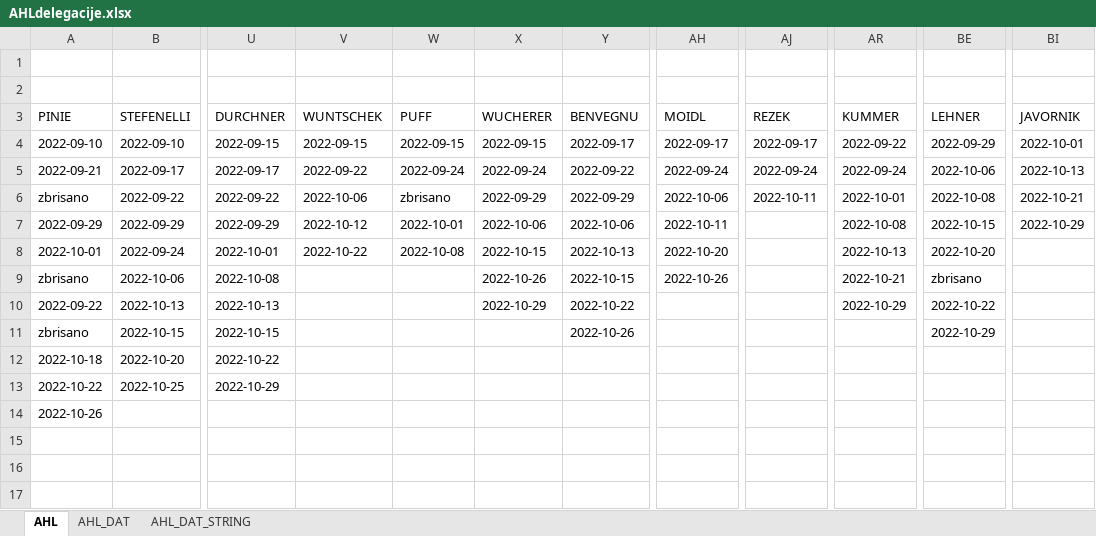
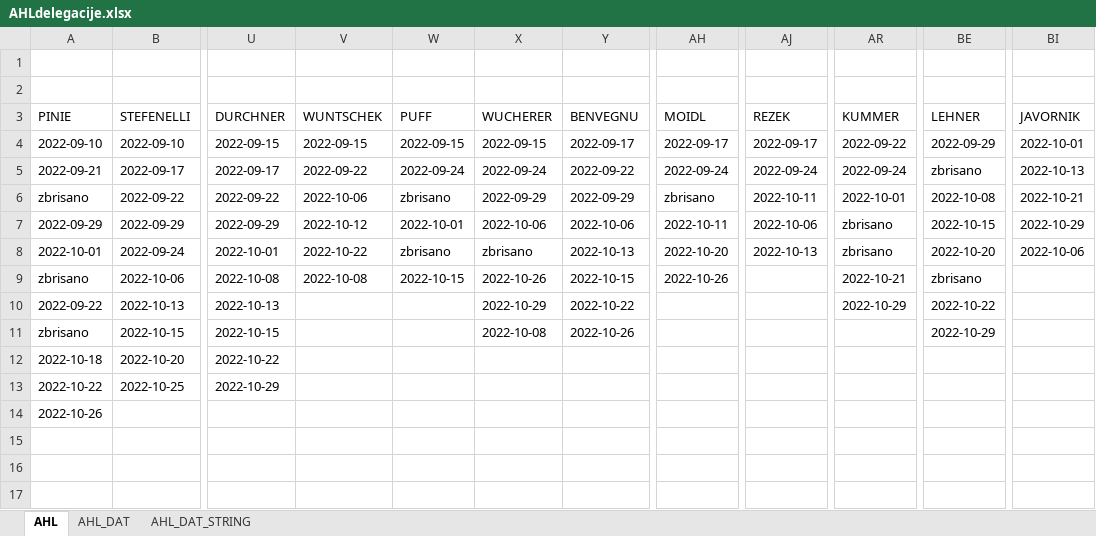
Before and after one commit to snojle23/delegacije, an Excel workbook: data/AHLdelegacije.xlsx, sheet AHL, drawn as a sheet; only a part is shown, gaps mark what is left out; values as stored, in another font and other column widths than the file's, no borders; the diff names each change by its address in the sheet, - before the commit and + after, or states it on an @@ line.

```diff
--- a/data/AHLdelegacije.xlsx (sheet AHL)
+++ b/data/AHLdelegacije.xlsx (sheet AHL)
-BE5 (LEHNER): 2022-10-06
+BE5 (LEHNER): zbrisano
-AH6 (MOIDL): 2022-10-06
+AH6 (MOIDL): zbrisano
-AJ7 (REZEK): (empty)
+AJ7 (REZEK): 2022-10-06
-AR7 (KUMMER): 2022-10-08
+AR7 (KUMMER): zbrisano
-W8 (PUFF): 2022-10-08
+W8 (PUFF): zbrisano
-X8 (WUCHERER): 2022-10-15
+X8 (WUCHERER): zbrisano
-AJ8 (REZEK): (empty)
+AJ8 (REZEK): 2022-10-13
-AR8 (KUMMER): 2022-10-13
+AR8 (KUMMER): zbrisano
-BI8 (JAVORNIK): (empty)
+BI8 (JAVORNIK): 2022-10-06
-V9 (WUNTSCHEK): (empty)
+V9 (WUNTSCHEK): 2022-10-08
-W9 (PUFF): (empty)
+W9 (PUFF): 2022-10-15
-X11 (WUCHERER): (empty)
+X11 (WUCHERER): 2022-10-08
```
Also changed, not shown: sheet AHL_DAT, sheet AHL_DAT_STRING, data/ICEHLdelegacije.xlsx, 3 other files.
